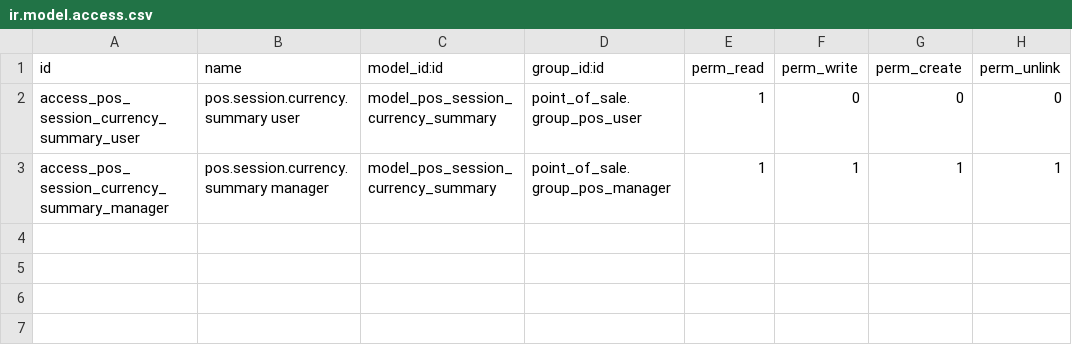
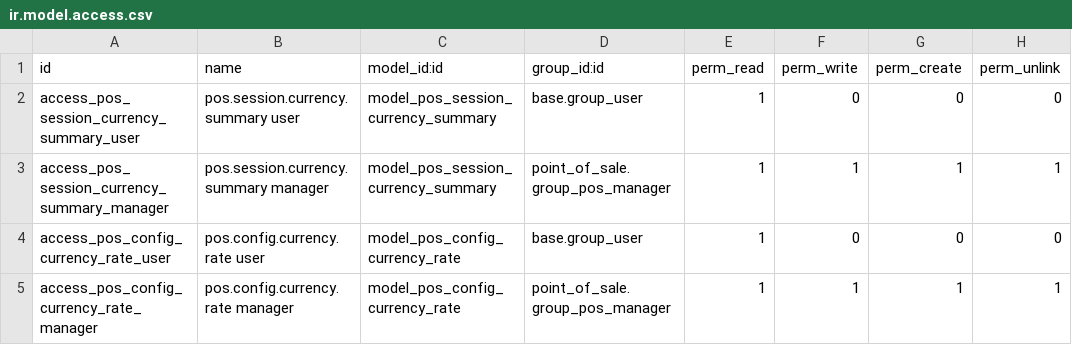
Before and after one commit to davidcastroc/pos_multicurrency, a CSV file: security/ir.model.access.csv, drawn as a sheet.

```diff
--- a/security/ir.model.access.csv
+++ b/security/ir.model.access.csv
@@ -1,3 +1,5 @@
 id,name,model_id:id,group_id:id,perm_read,perm_write,perm_create,perm_unlink
-access_pos_session_currency_summary_user,pos.session.currency.summary user,model_pos_session_currency_summary,point_of_sale.group_pos_user,1,0,0,0
+access_pos_session_currency_summary_user,pos.session.currency.summary user,model_pos_session_currency_summary,base.group_user,1,0,0,0
 access_pos_session_currency_summary_manager,pos.session.currency.summary manager,model_pos_session_currency_summary,point_of_sale.group_pos_manager,1,1,1,1
+access_pos_config_currency_rate_user,pos.config.currency.rate user,model_pos_config_currency_rate,base.group_user,1,0,0,0
+access_pos_config_currency_rate_manager,pos.config.currency.rate manager,model_pos_config_currency_rate,point_of_sale.group_pos_manager,1,1,1,1
```
Also changed, not shown: 20 other files.
